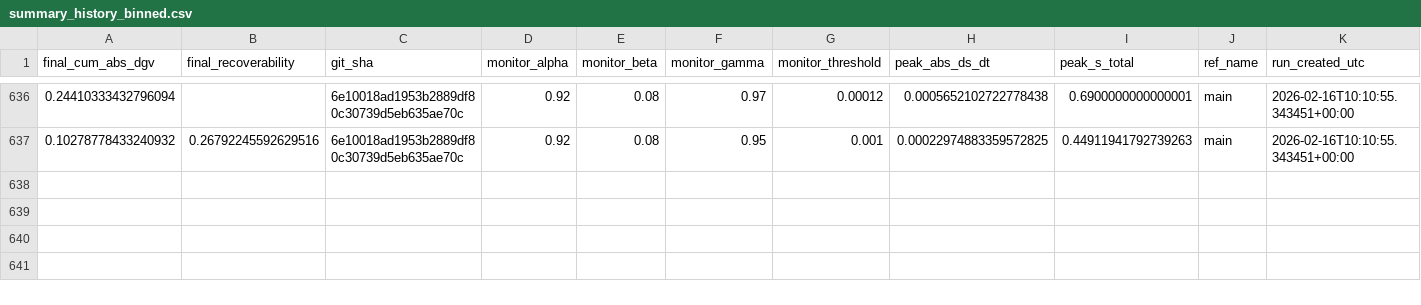
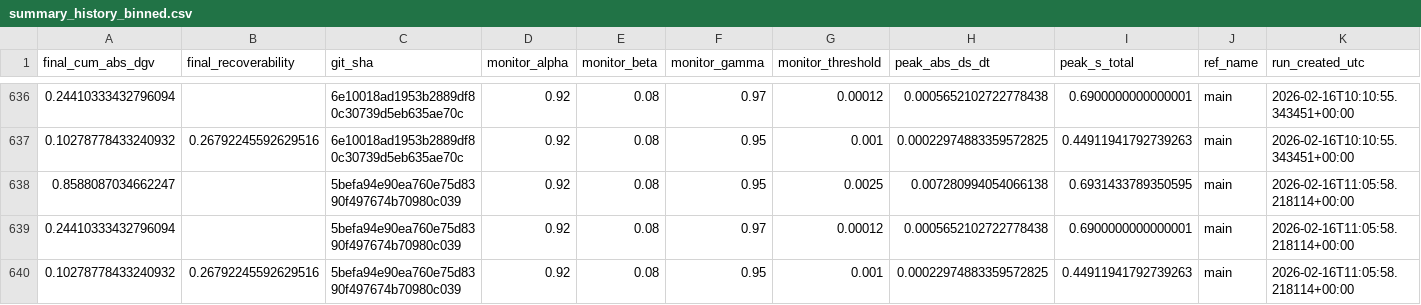
Before and after one commit to willshacklett/god-variable-theory, a CSV file: data/longitudinal/summary_history_binned.csv, drawn as a sheet; only a part is shown, gaps mark what is left out; rows hold the shown columns only; the diff names each change by its address in the sheet, - before the commit and + after, or states it on an @@ line.

```diff
--- a/data/longitudinal/summary_history_binned.csv
+++ b/data/longitudinal/summary_history_binned.csv
+row 638: 0.8588087034662247 |  | 5befa94e90ea760e75d8390f497674b70980c039 | 0.92 | 0.08 | 0.95 | 0.0025 | 0.007280994054066138 | 0.6931433789350595 | main | 2026-02-16T11:05:58.218114+00:00
+row 639: 0.24410333432796094 |  | 5befa94e90ea760e75d8390f497674b70980c039 | 0.92 | 0.08 | 0.97 | 0.00012 | 0.0005652102722778438 | 0.6900000000000001 | main | 2026-02-16T11:05:58.218114+00:00
+row 640: 0.10278778433240932 | 0.26792245592629516 | 5befa94e90ea760e75d8390f497674b70980c039 | 0.92 | 0.08 | 0.95 | 0.001 | 0.00022974883359572825 | 0.44911941792739263 | main | 2026-02-16T11:05:58.218114+00:00
```
Also changed, not shown: data/longitudinal/summary_history.csv.
